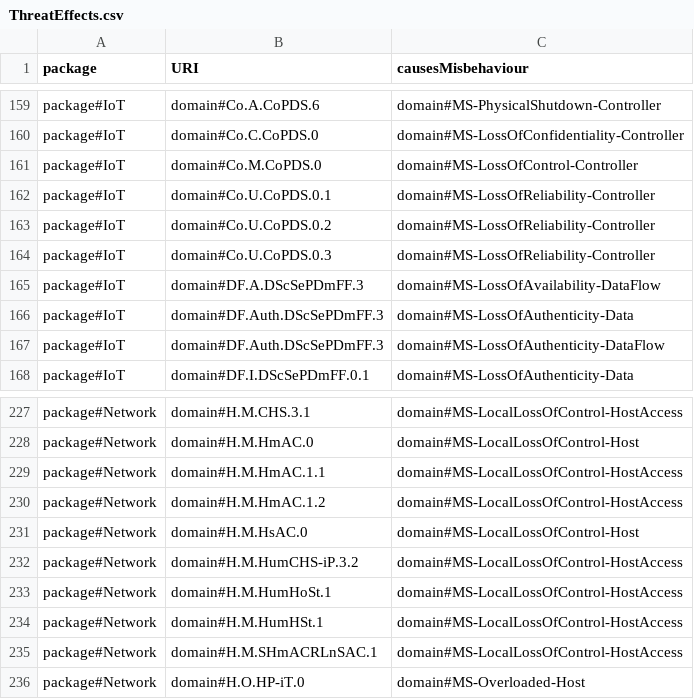
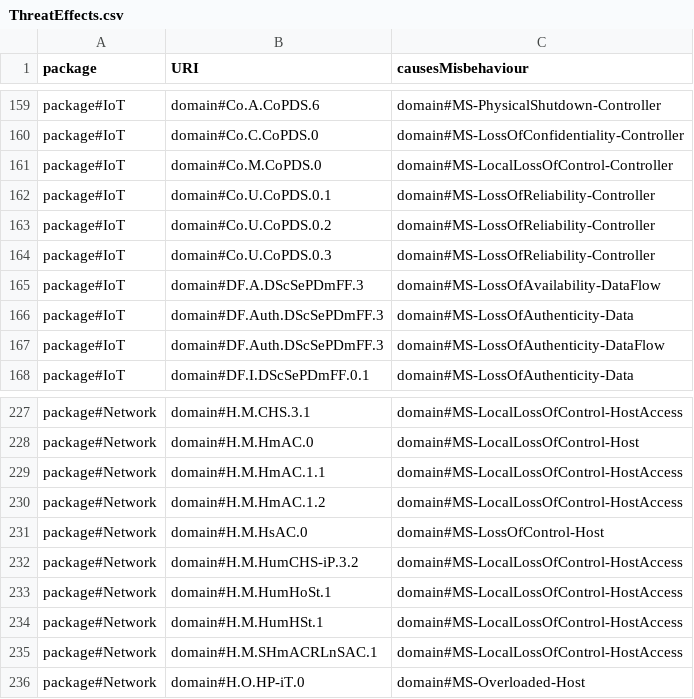
Before and after one commit to Spyderisk/domain-network, a CSV file: csv/ThreatEffects.csv, drawn as a sheet; only a part is shown, gaps mark what is left out.

Commit message:
Switched effects between H.M.HsAC.0 and Co.M.CoPDS.0, addressing #101.

```diff
--- a/csv/ThreatEffects.csv
+++ b/csv/ThreatEffects.csv
@@ -160,3 +160,3 @@ package#IoT,domain#Co.A.CoPDS.6,domain#MS-PhysicalShutdown-Controller
 package#IoT,domain#Co.C.CoPDS.0,domain#MS-LossOfConfidentiality-Controller
-package#IoT,domain#Co.M.CoPDS.0,domain#MS-LossOfControl-Controller
+package#IoT,domain#Co.M.CoPDS.0,domain#MS-LocalLossOfControl-Controller
 package#IoT,domain#Co.U.CoPDS.0.1,domain#MS-LossOfReliability-Controller
@@ -230,3 +230,3 @@ package#Network,domain#H.M.HmAC.1.1,domain#MS-LocalLossOfControl-HostAccess
 package#Network,domain#H.M.HmAC.1.2,domain#MS-LocalLossOfControl-HostAccess
-package#Network,domain#H.M.HsAC.0,domain#MS-LocalLossOfControl-Host
+package#Network,domain#H.M.HsAC.0,domain#MS-LossOfControl-Host
 package#Network,domain#H.M.HumCHS-iP.3.2,domain#MS-LocalLossOfControl-HostAccess
```
